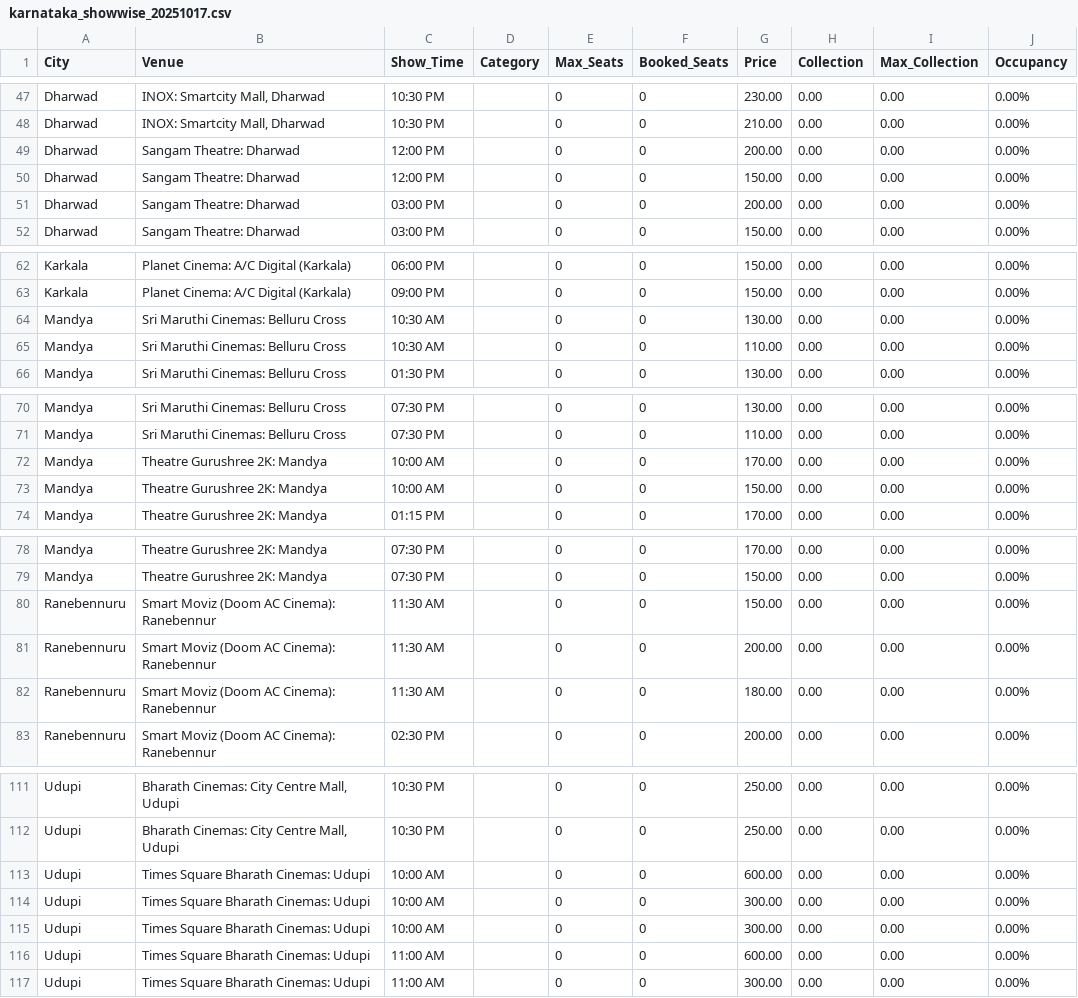
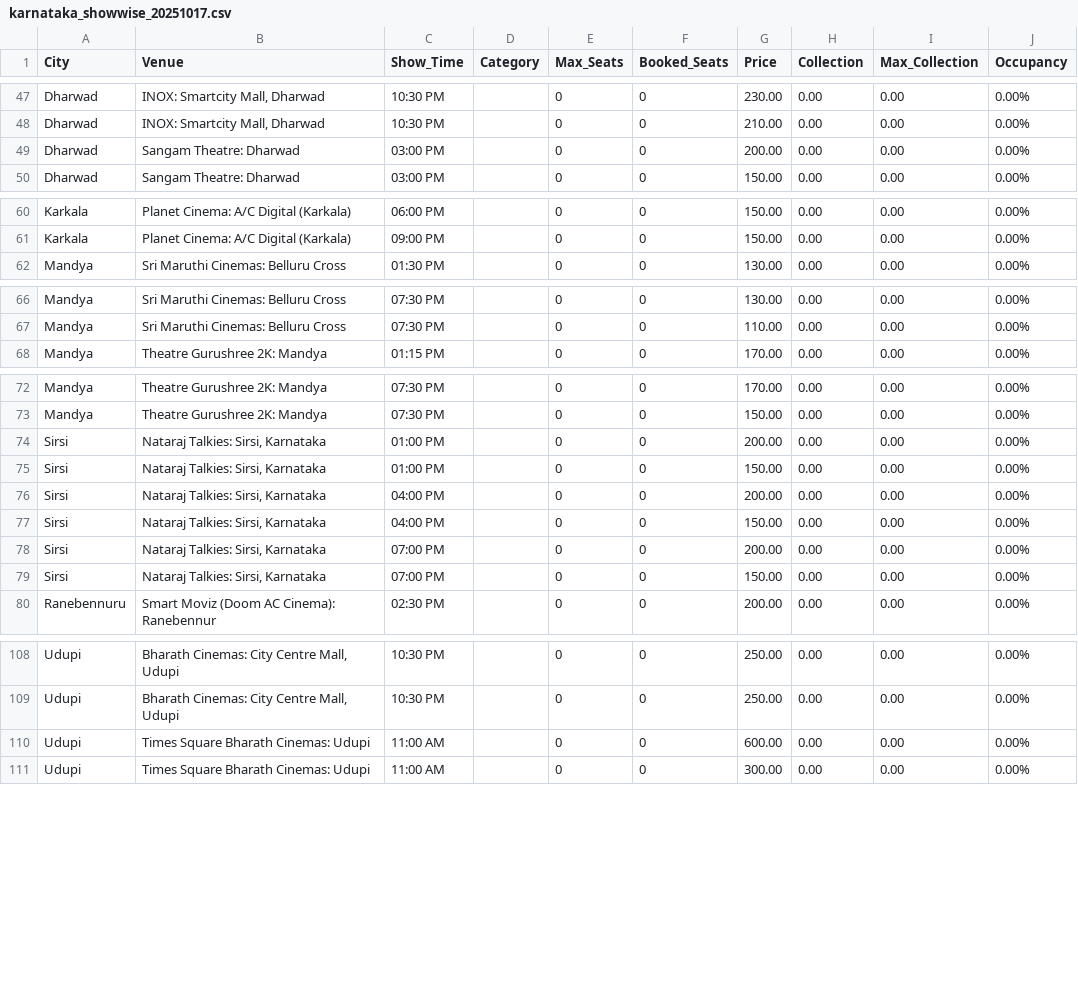
Before and after one commit to Cinemadata/Bms_Karnataka, a CSV file: output_karnataka/karnataka_showwise_20251017.csv, drawn as a sheet; only a part is shown, gaps mark what is left out.

```diff
--- a/output_karnataka/karnataka_showwise_20251017.csv
+++ b/output_karnataka/karnataka_showwise_20251017.csv
@@ -48,4 +48,2 @@ City,Venue,Show_Time,Category,Max_Seats,Booked_Seats,Price,Collection,Max_Collec
 "Dharwad","INOX: Smartcity Mall, Dharwad","10:30 PM","","0","0","210.00","0.00","0.00","0.00%"
-"Dharwad","Sangam Theatre: Dharwad","12:00 PM","","0","0","200.00","0.00","0.00","0.00%"
-"Dharwad","Sangam Theatre: Dharwad","12:00 PM","","0","0","150.00","0.00","0.00","0.00%"
 "Dharwad","Sangam Theatre: Dharwad","03:00 PM","","0","0","200.00","0.00","0.00","0.00%"
@@ -63,4 +61,2 @@ City,Venue,Show_Time,Category,Max_Seats,Booked_Seats,Price,Collection,Max_Collec
 "Karkala","Planet Cinema: A/C Digital (Karkala)","09:00 PM","","0","0","150.00","0.00","0.00","0.00%"
-"Mandya","Sri Maruthi Cinemas: Belluru Cross","10:30 AM","","0","0","130.00","0.00","0.00","0.00%"
-"Mandya","Sri Maruthi Cinemas: Belluru Cross","10:30 AM","","0","0","110.00","0.00","0.00","0.00%"
 "Mandya","Sri Maruthi Cinemas: Belluru Cross","01:30 PM","","0","0","130.00","0.00","0.00","0.00%"
@@ -71,4 +67,2 @@ City,Venue,Show_Time,Category,Max_Seats,Booked_Seats,Price,Collection,Max_Collec
 "Mandya","Sri Maruthi Cinemas: Belluru Cross","07:30 PM","","0","0","110.00","0.00","0.00","0.00%"
-"Mandya","Theatre Gurushree 2K: Mandya","10:00 AM","","0","0","170.00","0.00","0.00","0.00%"
-"Mandya","Theatre Gurushree 2K: Mandya","10:00 AM","","0","0","150.00","0.00","0.00","0.00%"
 "Mandya","Theatre Gurushree 2K: Mandya","01:15 PM","","0","0","170.00","0.00","0.00","0.00%"
@@ -79,5 +73,8 @@ City,Venue,Show_Time,Category,Max_Seats,Booked_Seats,Price,Collection,Max_Collec
 "Mandya","Theatre Gurushree 2K: Mandya","07:30 PM","","0","0","150.00","0.00","0.00","0.00%"
-"Ranebennuru","Smart Moviz (Doom AC Cinema): Ranebennur","11:30 AM","","0","0","150.00","0.00","0.00","0.00%"
-"Ranebennuru","Smart Moviz (Doom AC Cinema): Ranebennur","11:30 AM","","0","0","200.00","0.00","0.00","0.00%"
-"Ranebennuru","Smart Moviz (Doom AC Cinema): Ranebennur","11:30 AM","","0","0","180.00","0.00","0.00","0.00%"
+"Sirsi","Nataraj Talkies: Sirsi, Karnataka","01:00 PM","","0","0","200.00","0.00","0.00","0.00%"
+"Sirsi","Nataraj Talkies: Sirsi, Karnataka","01:00 PM","","0","0","150.00","0.00","0.00","0.00%"
+"Sirsi","Nataraj Talkies: Sirsi, Karnataka","04:00 PM","","0","0","200.00","0.00","0.00","0.00%"
+"Sirsi","Nataraj Talkies: Sirsi, Karnataka","04:00 PM","","0","0","150.00","0.00","0.00","0.00%"
+"Sirsi","Nataraj Talkies: Sirsi, Karnataka","07:00 PM","","0","0","200.00","0.00","0.00","0.00%"
+"Sirsi","Nataraj Talkies: Sirsi, Karnataka","07:00 PM","","0","0","150.00","0.00","0.00","0.00%"
 "Ranebennuru","Smart Moviz (Doom AC Cinema): Ranebennur","02:30 PM","","0","0","200.00","0.00","0.00","0.00%"
@@ -112,5 +109,2 @@ City,Venue,Show_Time,Category,Max_Seats,Booked_Seats,Price,Collection,Max_Collec
 "Udupi","Bharath Cinemas: City Centre Mall, Udupi","10:30 PM","","0","0","250.00","0.00","0.00","0.00%"
-"Udupi","Times Square Bharath Cinemas: Udupi","10:00 AM","","0","0","600.00","0.00","0.00","0.00%"
-"Udupi","Times Square Bharath Cinemas: Udupi","10:00 AM","","0","0","300.00","0.00","0.00","0.00%"
-"Udupi","Times Square Bharath Cinemas: Udupi","10:00 AM","","0","0","300.00","0.00","0.00","0.00%"
 "Udupi","Times Square Bharath Cinemas: Udupi","11:00 AM","","0","0","600.00","0.00","0.00","0.00%"
```
Also changed, not shown: output_karnataka/karnataka_citywise.csv, output_karnataka/karnataka_citywise_20251017.csv, 5 other files.
